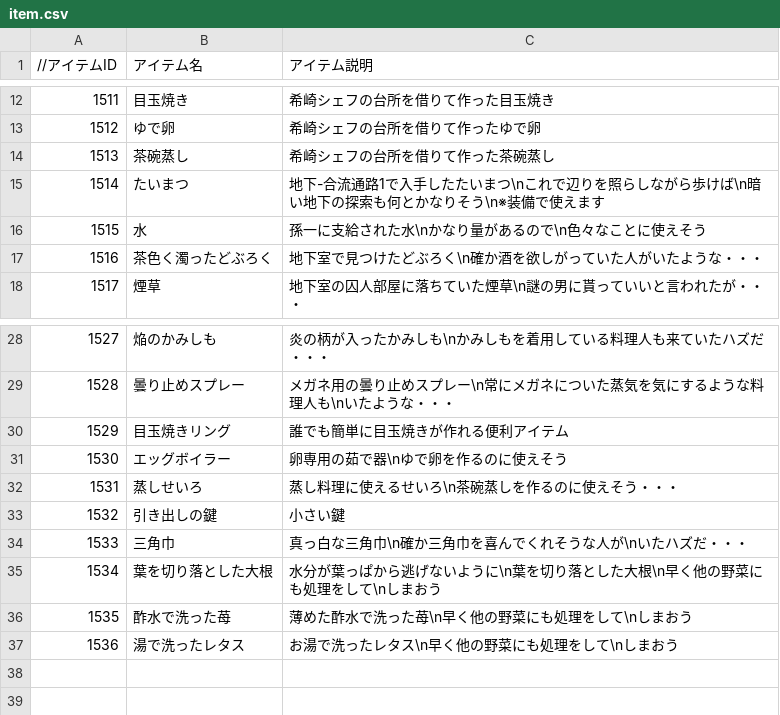
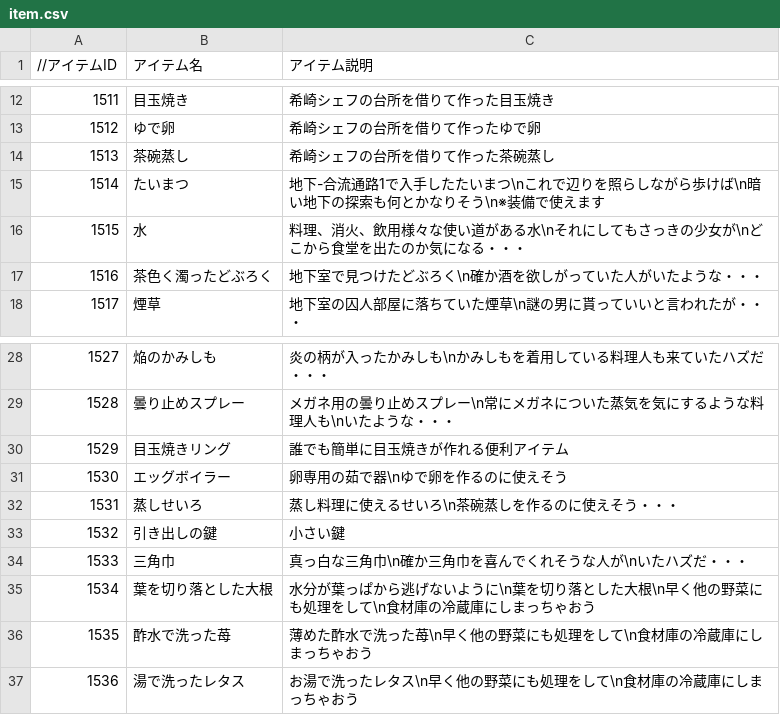
Before and after one commit to the-last-dinner/6chefs-full, a CSV file: Resources/csv/item.csv, drawn as a sheet; only a part is shown, gaps mark what is left out.

```diff
--- a/Resources/csv/item.csv
+++ b/Resources/csv/item.csv
@@ -15,3 +15,3 @@
 1514,たいまつ,地下-合流通路1で入手したたいまつ\nこれで辺りを照らしながら歩けば\n暗い地下の探索も何とかなりそう\n※装備で使えます
-1515,水,孫一に支給された水\nかなり量があるので\n色々なことに使えそう
+1515,水,料理、消火、飲用様々な使い道がある水\nそれにしてもさっきの少女が\nどこから食堂を出たのか気になる・・・
 1516,茶色く濁ったどぶろく,地下室で見つけたどぶろく\n確か酒を欲しがっていた人がいたような・・・
@@ -34,4 +34,4 @@
 1533,三角巾,真っ白な三角巾\n確か三角巾を喜んでくれそうな人が\nいたハズだ・・・
-1534,葉を切り落とした大根,水分が葉っぱから逃げないように\n葉を切り落とした大根\n早く他の野菜にも処理をして\nしまおう
-1535,酢水で洗った苺,薄めた酢水で洗った苺\n早く他の野菜にも処理をして\nしまおう
-1536,湯で洗ったレタス,お湯で洗ったレタス\n早く他の野菜にも処理をして\nしまおう
+1534,葉を切り落とした大根,水分が葉っぱから逃げないように\n葉を切り落とした大根\n早く他の野菜にも処理をして\n食材庫の冷蔵庫にしまっちゃおう
+1535,酢水で洗った苺,薄めた酢水で洗った苺\n早く他の野菜にも処理をして\n食材庫の冷蔵庫にしまっちゃおう
+1536,湯で洗ったレタス,お湯で洗ったレタス\n早く他の野菜にも処理をして\n食材庫の冷蔵庫にしまっちゃおう
```
Also changed, not shown: 7 other files.
